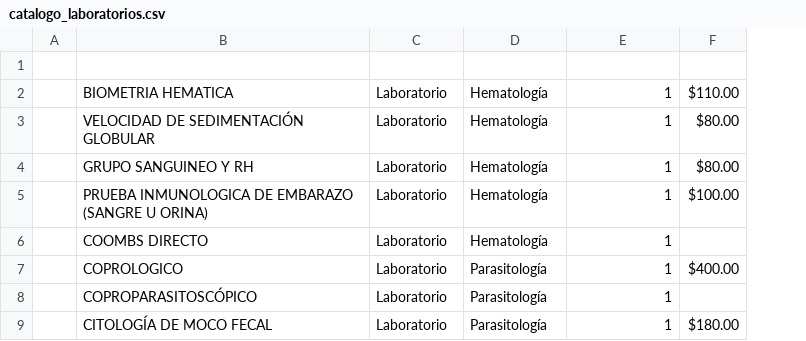
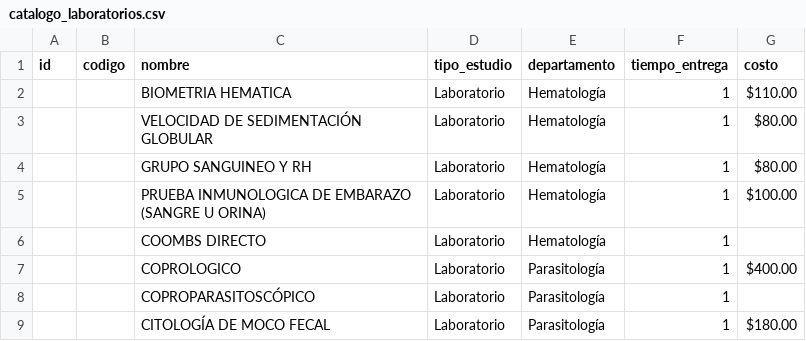
Before and after one commit to kevvvvvvvvvv/Automatizacion_Procesos_Hospital_Health_Care, a CSV file: database/seeders/data/catalogo_laboratorios.csv, drawn as a sheet; only a part is shown; removed rows and columns are numbered as before the commit, all else as after; the diff names each change by its address in the sheet, - before the commit and + after, or states it on an @@ line.

```diff
--- a/database/seeders/data/catalogo_laboratorios.csv
+++ b/database/seeders/data/catalogo_laboratorios.csv
-column A, empty
+column A (id), empty
+column B (codigo), empty
-row 1: (empty)
+row 1: id | codigo | nombre | tipo_estudio | departamento | tiempo_entrega | costo
```
Also changed, not shown: 26 other files.
